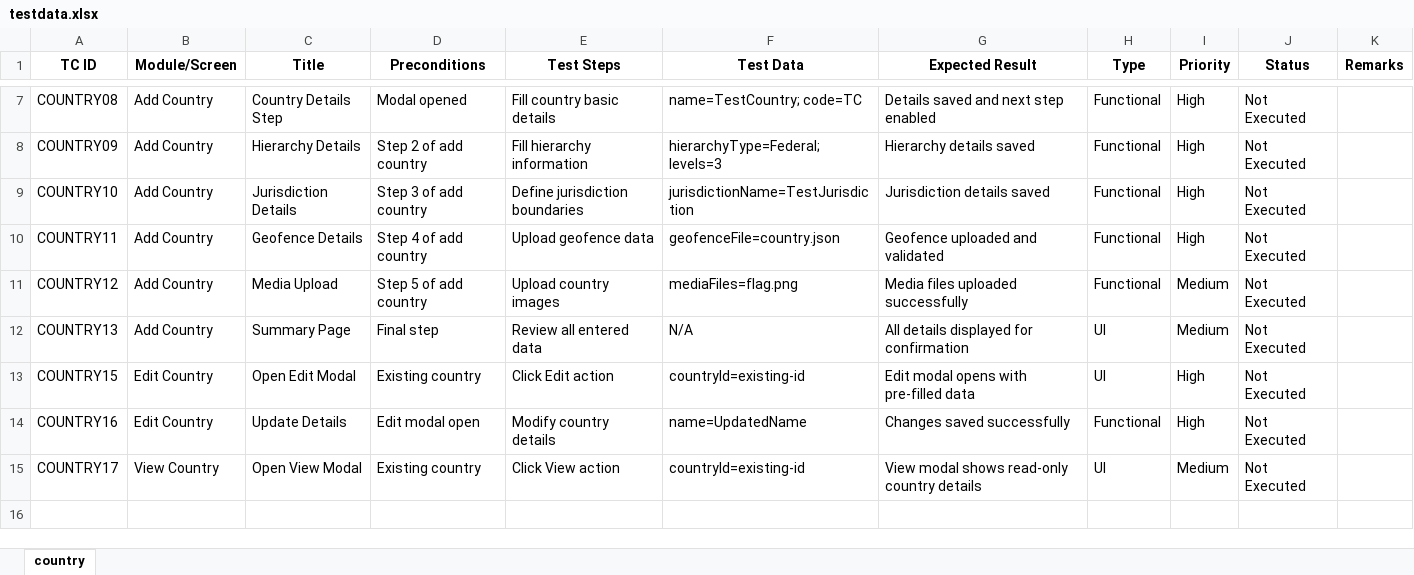
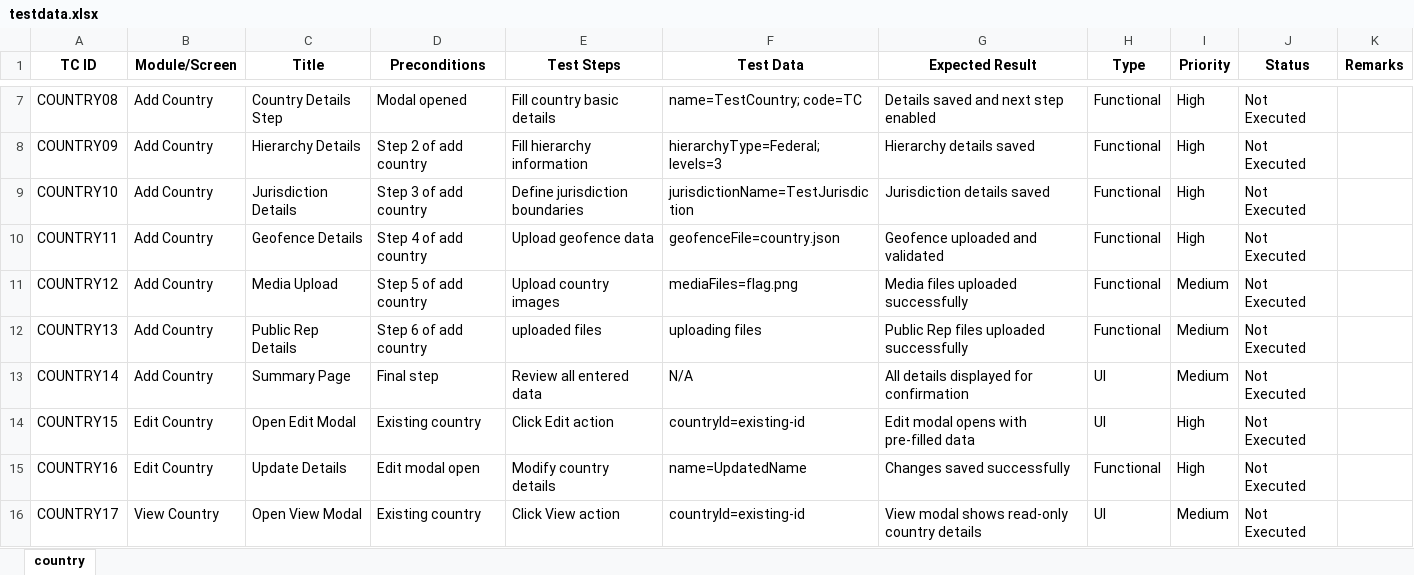
Before and after one commit to RAMALAKSHMI1318/Problem_bolo_Automation_scripts, an Excel workbook: data/testdata.xlsx, sheet country, drawn as a sheet; only a part is shown, gaps mark what is left out; values as stored, in another font and other column widths than the file's, no borders; addresses are those after the commit; the diff names each change by its address in the sheet, - before the commit and + after, or states it on an @@ line.

Commit message:
country code upadted

```diff
--- a/data/testdata.xlsx (sheet country)
+++ b/data/testdata.xlsx (sheet country)
+row 12: COUNTRY13 | Add Country | Public Rep Details | Step 6 of add country | uploaded files | uploading files | Public Rep files uploaded successfully | Functional | Medium | Not Executed
-A13 (TC ID): COUNTRY13
+A13 (TC ID): COUNTRY14
```
Also changed, not shown: 20 other files.
